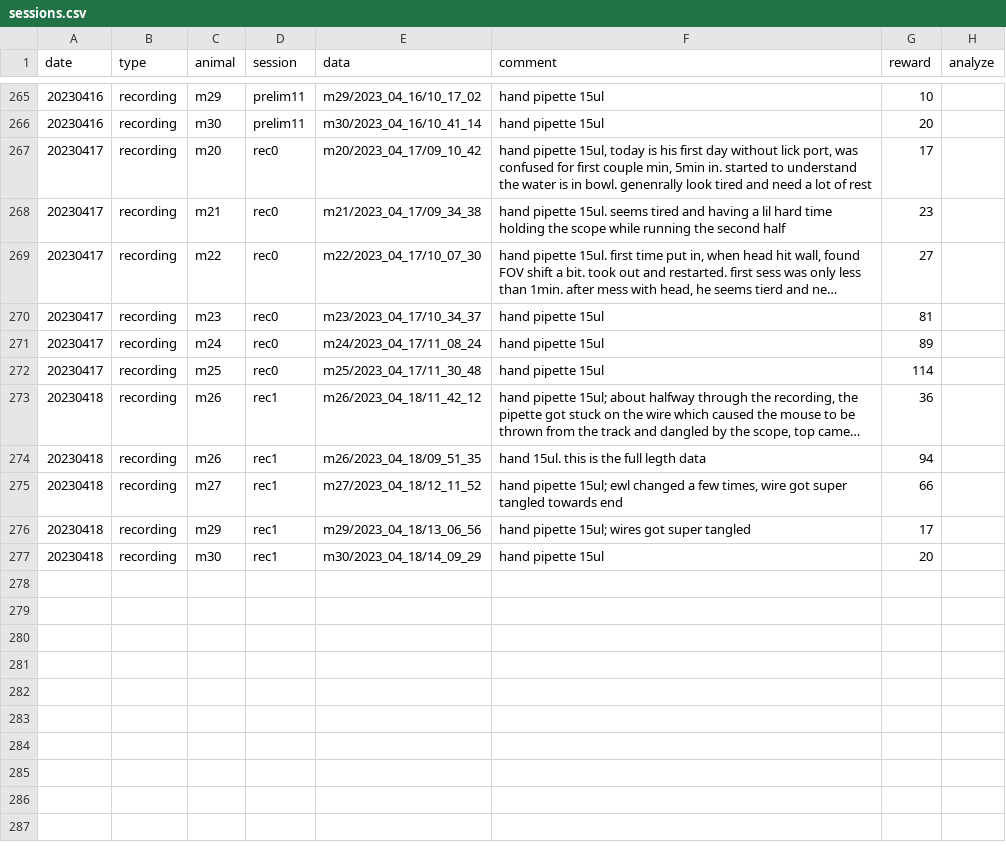
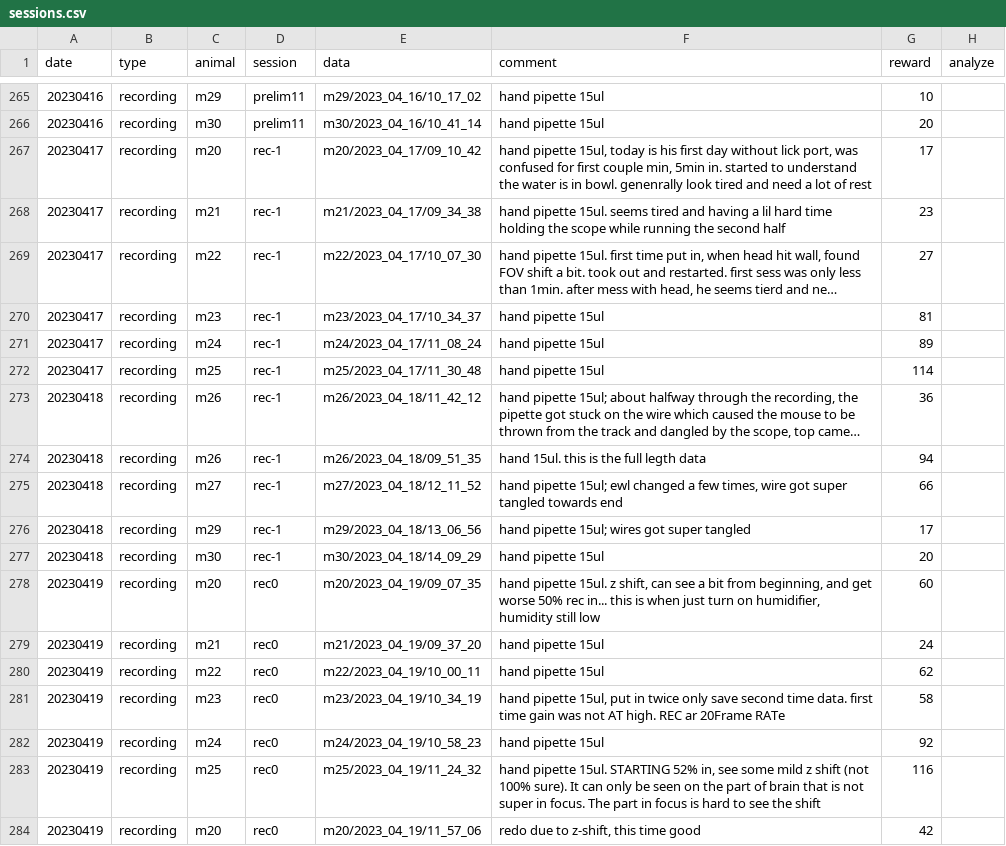
Before and after one commit to denisecailab/miniscope_2s-validation, a CSV file: experiment/cv_exp0/log/sessions.csv, drawn as a sheet; only a part is shown, gaps mark what is left out; long unchanged cells end in …; the diff names each change by its address in the sheet, - before the commit and + after, or states it on an @@ line.

Commit message:
4/19/23 animal log

```diff
--- a/experiment/cv_exp0/log/sessions.csv
+++ b/experiment/cv_exp0/log/sessions.csv
-D267:D272 (session): rec0
+D267:D272 (session): rec-1
-D273:D277 (session): rec1
+D273:D277 (session): rec-1
+row 278: 20230419 | recording | m20 | rec0 | m20/2023_04_19/09_07_35 | hand pipette 15ul. z shift, can see a bit from beginning, and get worse 50% rec in... this is when just turn on humidifier, humidity still low | 60
+row 279: 20230419 | recording | m21 | rec0 | m21/2023_04_19/09_37_20 | hand pipette 15ul | 24
+row 280: 20230419 | recording | m22 | rec0 | m22/2023_04_19/10_00_11 | hand pipette 15ul | 62
+row 281: 20230419 | recording | m23 | rec0 | m23/2023_04_19/10_34_19 | hand pipette 15ul, put in twice only save second time data. first time gain was not AT high. REC ar 20Frame RATe | 58
+row 282: 20230419 | recording | m24 | rec0 | m24/2023_04_19/10_58_23 | hand pipette 15ul | 92
+row 283: 20230419 | recording | m25 | rec0 | m25/2023_04_19/11_24_32 | hand pipette 15ul. STARTING 52% in, see some mild z shift (not 100% sure). It can only be seen on the part of brain that is not super in focus. The part in focus is hard to see the shift | 116
+row 284: 20230419 | recording | m20 | rec0 | m20/2023_04_19/11_57_06 | redo due to z-shift, this time good | 42
```
Also changed, not shown: experiment/cv_exp0/log/weight.csv, 28 other files.
